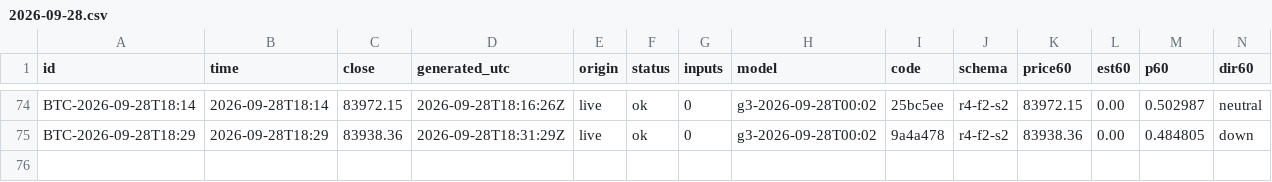
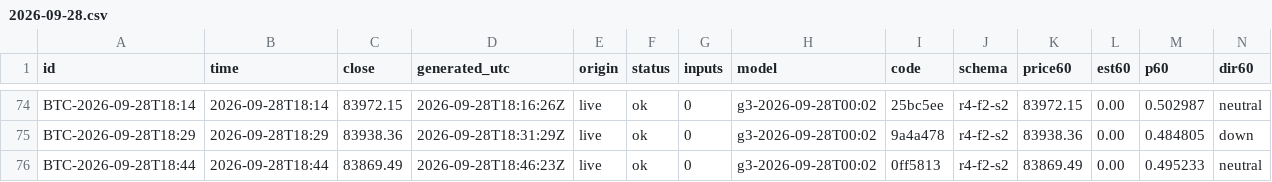
Before and after one commit to omidabduli/bitcoin-self-improving-prediction, a CSV file: data/predictions/2026-09-28.csv, drawn as a sheet; only a part is shown, gaps mark what is left out; rows hold the shown columns only; the diff names each change by its address in the sheet, - before the commit and + after, or states it on an @@ line.

```diff
--- a/data/predictions/2026-09-28.csv
+++ b/data/predictions/2026-09-28.csv
+row 76: BTC-2026-09-28T18:44 | 2026-09-28T18:44 | 83869.49 | 2026-09-28T18:46:23Z | live | ok | 0 | g3-2026-09-28T00:02 | 0ff5813 | r4-f2-s2 | 83869.49 | 0.00 | 0.495233 | neutral
```
Also changed, not shown: 3 other files.
